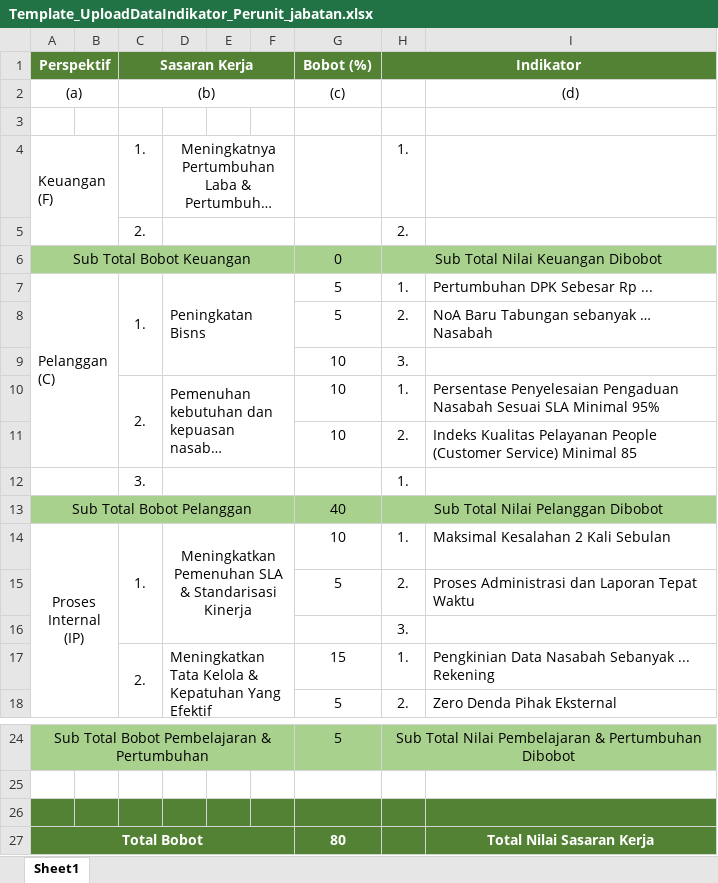
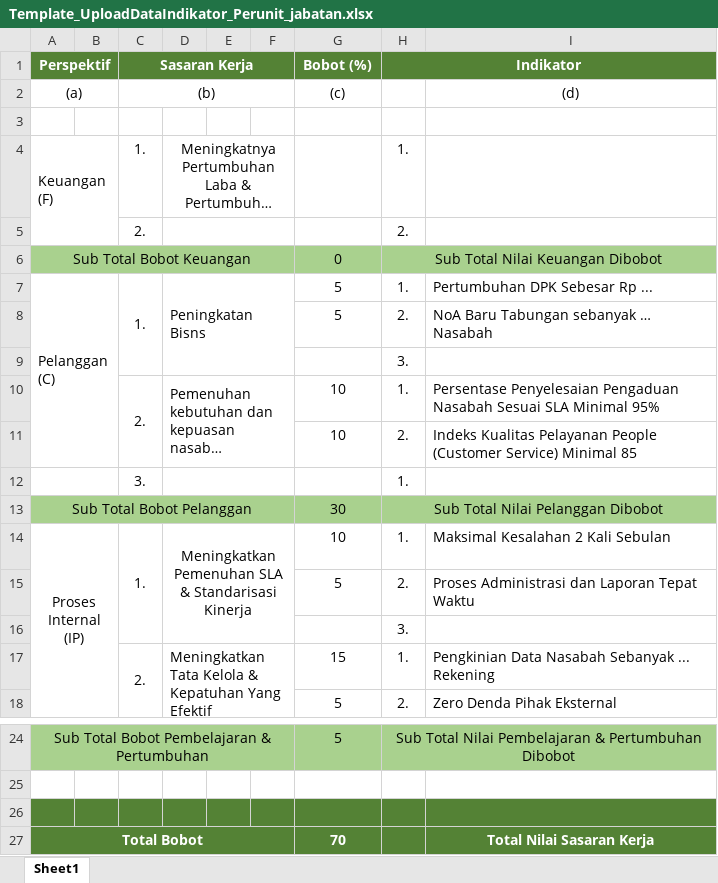
Before and after one commit to alfsaldan/SKI-BRK, an Excel workbook: uploads/Template_UploadDataIndikator_Perunit_jabatan.xlsx, sheet Sheet1, drawn as a sheet; only a part is shown, gaps mark what is left out; long unchanged cells end in …; values as stored, in another font and other column widths than the file's, no borders; the diff names each change by its address in the sheet, - before the commit and + after, or states it on an @@ line.

Commit message:
upload excel data indikator & sasaran awal di pegawai

```diff
--- a/uploads/Template_UploadDataIndikator_Perunit_jabatan.xlsx (sheet Sheet1)
+++ b/uploads/Template_UploadDataIndikator_Perunit_jabatan.xlsx (sheet Sheet1)
-G9 (Bobot (%)): 10
+G9 (Bobot (%)): (empty)
-G13 (Bobot (%)): 40
+G13 (Bobot (%)): 30
-G27 (Bobot (%)): 80
+G27 (Bobot (%)): 70
```
Also changed, not shown: 8 other files.
